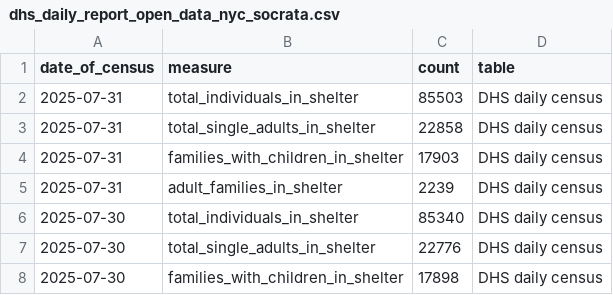
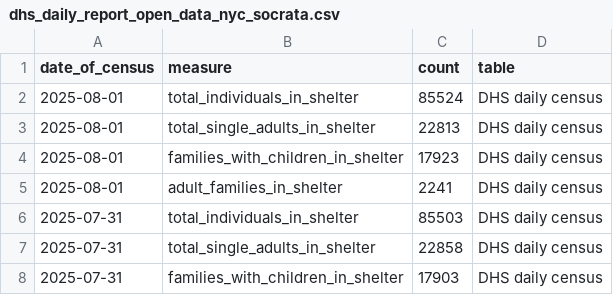
Before and after one commit to anesta95/nyc_shelter_count, a CSV file: data/dhs_daily_report_open_data_nyc_socrata.csv, drawn as a sheet; only a part is shown; the shorter side is filled out with more unchanged rows.

```diff
--- a/data/dhs_daily_report_open_data_nyc_socrata.csv
+++ b/data/dhs_daily_report_open_data_nyc_socrata.csv
@@ -1,2 +1,6 @@
 date_of_census,measure,count,table
+2025-08-01,total_individuals_in_shelter,85524,DHS daily census
+2025-08-01,total_single_adults_in_shelter,22813,DHS daily census
+2025-08-01,families_with_children_in_shelter,17923,DHS daily census
+2025-08-01,adult_families_in_shelter,2241,DHS daily census
 2025-07-31,total_individuals_in_shelter,85503,DHS daily census
```
Also changed, not shown: 1 other file.
